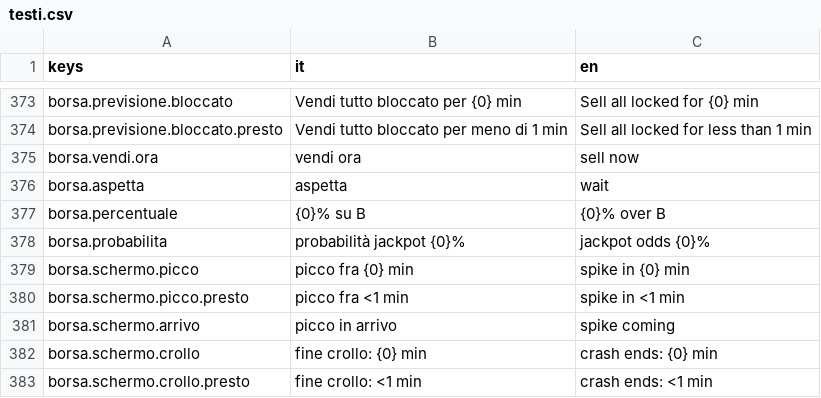
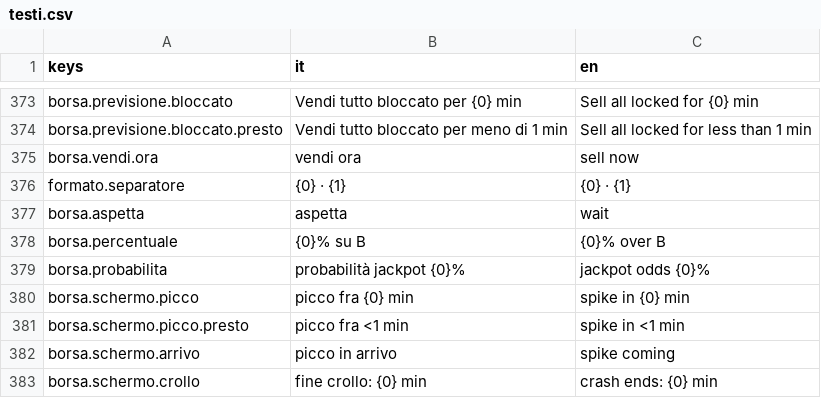
Before and after one commit to Juan0177/tIndustry, a CSV file: godot/lingue/testi.csv, drawn as a sheet; only a part is shown, gaps mark what is left out; the shorter side is filled out with more unchanged rows; the diff names each change by its address in the sheet, - before the commit and + after, or states it on an @@ line.

```diff
--- a/godot/lingue/testi.csv
+++ b/godot/lingue/testi.csv
+row 376: formato.separatore | {0} · {1} | {0} · {1}
```
Also changed, not shown: 4 other files.
